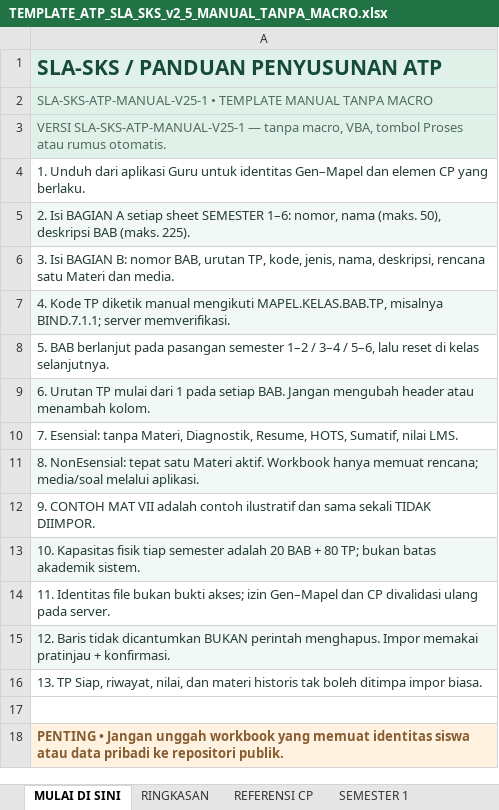
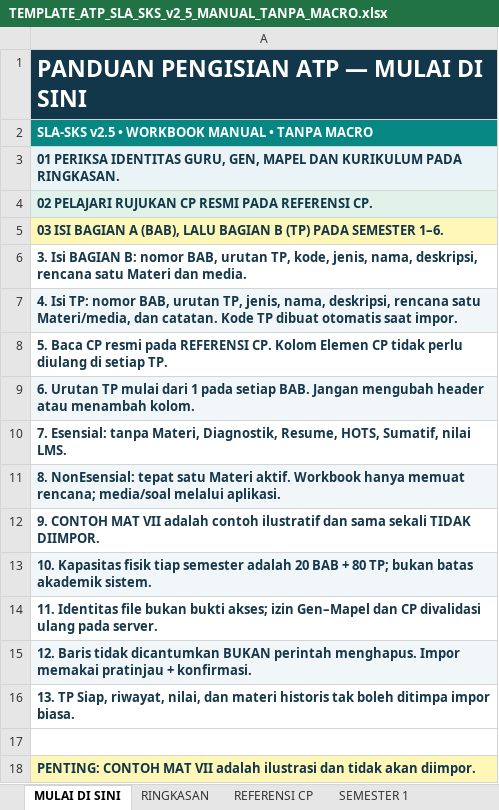
Before and after one commit to Al-Faroz/SLA-SKS, an Excel workbook: docs/TEMPLATE_ATP_SLA_SKS_v2_5_MANUAL_TANPA_MACRO.xlsx, sheet MULAI DI SINI, drawn as a sheet; values as stored, in another font and other column widths than the file's, no borders; the diff names each change by its address in the sheet, - before the commit and + after, or states it on an @@ line.

```diff
--- a/docs/TEMPLATE_ATP_SLA_SKS_v2_5_MANUAL_TANPA_MACRO.xlsx (sheet MULAI DI SINI)
+++ b/docs/TEMPLATE_ATP_SLA_SKS_v2_5_MANUAL_TANPA_MACRO.xlsx (sheet MULAI DI SINI)
-A1: SLA-SKS / PANDUAN PENYUSUNAN ATP
+A1: PANDUAN PENGISIAN ATP — MULAI DI SINI
@@ A1 fill: #DFF1E8 → #12364A, text colour: #164B3A → #FFFFFF, text size: larger @@
-A2: SLA-SKS-ATP-MANUAL-V25-1 • TEMPLATE MANUAL TANPA MACRO
+A2: SLA-SKS v2.5 • WORKBOOK MANUAL • TANPA MACRO
-A2:A16 bold: off
+A2:A16 bold: on
@@ A2 fill: #DFF1E8 → #078783, text colour: #506C61 → #FFFFFF @@
-A3: VERSI SLA-SKS-ATP-MANUAL-V25-1 — tanpa macro, VBA, tombol Proses atau rumus otomatis.
+A3: 01 PERIKSA IDENTITAS GURU, GEN, MAPEL DAN KURIKULUM PADA RINGKASAN.
-A3 text colour: #506C61
+A3 text colour: #12364A
-A4: 1. Unduh dari aplikasi Guru untuk identitas Gen–Mapel dan elemen CP yang berlaku.
+A4: 02 PELAJARI RUJUKAN CP RESMI PADA REFERENSI CP.
-A4 fill: none
+A4 fill: #E1F2EB
-A5: 2. Isi BAGIAN A setiap sheet SEMESTER 1–6: nomor, nama (maks. 50), deskripsi BAB (maks. 225).
+A5: 03 ISI BAGIAN A (BAB), LALU BAGIAN B (TP) PADA SEMESTER 1–6.
-A5 fill: #F2F8F5
+A5 fill: #FFF7B7
-A6:A16 text colour: #243D33
+A6:A16 text colour: #17384C
-A7: 4. Kode TP diketik manual mengikuti MAPEL.KELAS.BAB.TP, misalnya BIND.7.1.1; server memverifikasi.
+A7: 4. Isi TP: nomor BAB, urutan TP, jenis, nama, deskripsi, rencana satu Materi/media, dan catatan. Kode TP dibuat otomatis saat impor.
-A8: 5. BAB berlanjut pada pasangan semester 1–2 / 3–4 / 5–6, lalu reset di kelas selanjutnya.
+A8: 5. Baca CP resmi pada REFERENSI CP. Kolom Elemen CP tidak perlu diulang di setiap TP.
-A18: PENTING • Jangan unggah workbook yang memuat identitas siswa atau data pribadi ke repositori publik.
+A18: PENTING: CONTOH MAT VII adalah ilustrasi dan tidak akan diimpor.
@@ A18 fill: #FFF2E0 → #FFF7B7, text colour: #875D31 → #12364A @@
```
Also changed, not shown: sheet SEMESTER 1, sheet SEMESTER 2, sheet SEMESTER 3, sheet SEMESTER 4, sheet SEMESTER 5, sheet SEMESTER 6, 3 more sheets.
